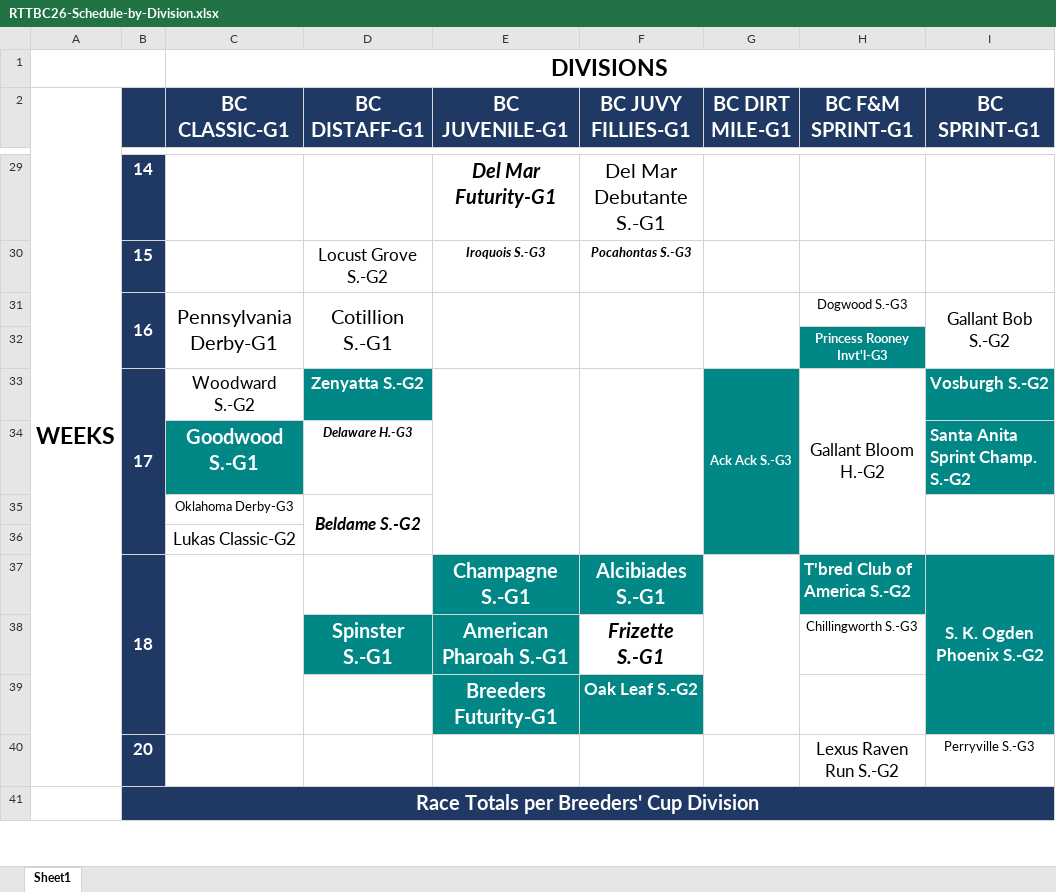
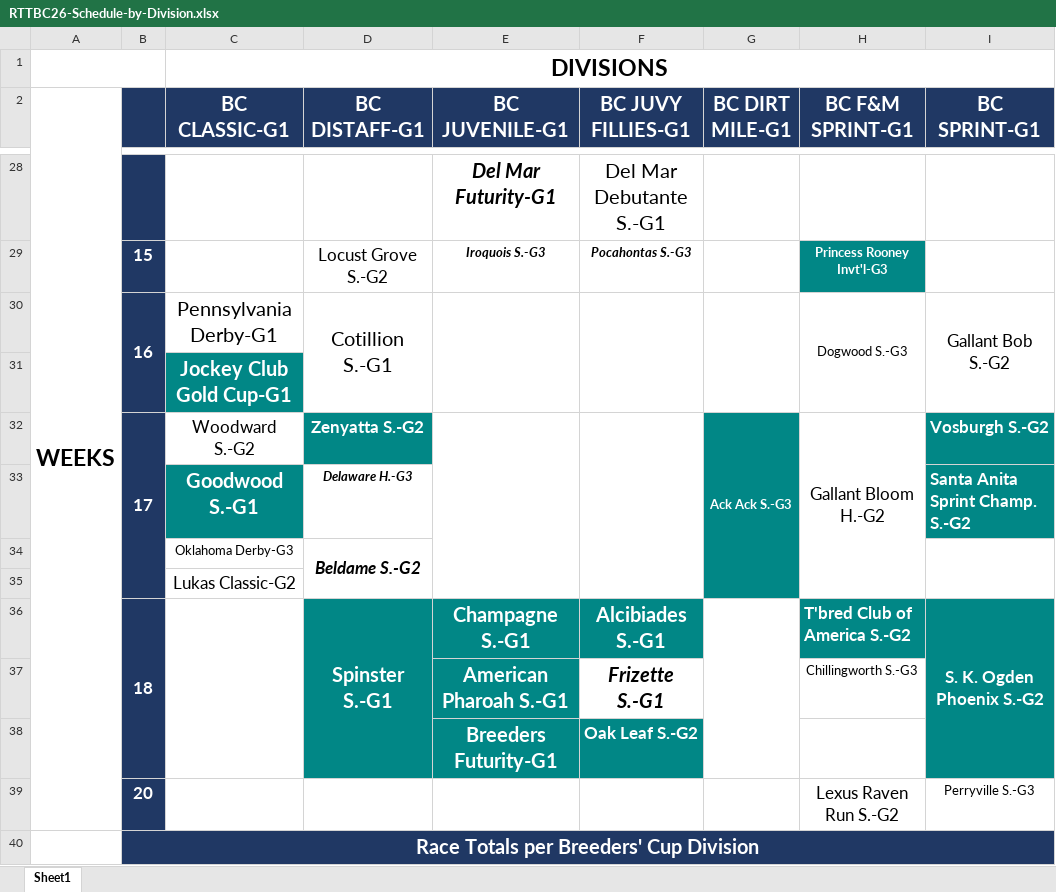
Before and after one commit to michael-m-casserly/gallop-racing, an Excel workbook: pdf/RTTBC26-Schedule-by-Division.xlsx, sheet Sheet1, drawn as a sheet; only a part is shown, gaps mark what is left out; values as stored, in another font and other column widths than the file's, no borders; removed rows and columns are numbered as before the commit, all else as after; the diff covers the shown part only; the diff names each change by its address in the sheet, - before the commit and + after, or states it on an @@ line.

```diff
--- a/pdf/RTTBC26-Schedule-by-Division.xlsx (sheet Sheet1)
+++ b/pdf/RTTBC26-Schedule-by-Division.xlsx (sheet Sheet1)
-B28: 14
+B28: (empty)
-H29 (BC F&M SPRINT-G1): (empty)
+H29 (BC F&M SPRINT-G1): Princess Rooney Invt'l-G3
-H29 fill: none
+H29 fill: #018786
-C31:C32 merged
+H30:H31 merged
-row 32:  |  |  |  |  |  |  | Princess Rooney Invt'l-G3
+row 31:  |  | Jockey Club Gold Cup-G1
-D36 (BC DISTAFF-G1): (empty)
+D36 (BC DISTAFF-G1): Spinster S.-G1
-D36 fill: none
+D36 fill: #018786
+D36:D38 merged
-D37 (BC DISTAFF-G1): Spinster S.-G1
+D37 (BC DISTAFF-G1): (empty)
-D38 fill: none
+D38 fill: #018786
```
Also changed, not shown: 10 added rows, 10 removed rows, 1 moved row, 10 edited cells, cell formats and merged cells elsewhere in this sheet, 11 other files.
